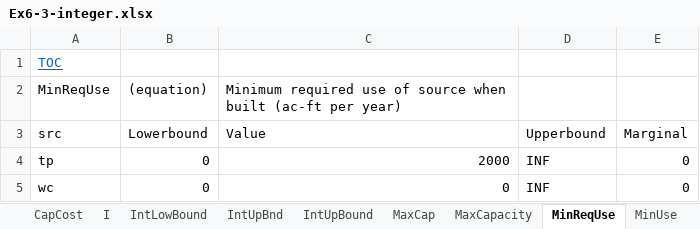
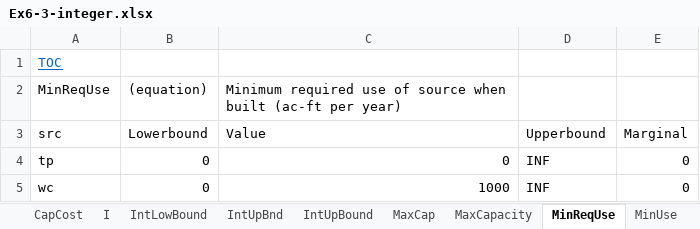
Before and after one commit to CAIJedi/CEE-5410-Walker, an Excel workbook: Ex6-3-integer.xlsx, sheet MinReqUse, drawn as a sheet; values as stored, in another font and other column widths than the file's, no borders; the diff names each change by its address in the sheet, - before the commit and + after, or states it on an @@ line.

```diff
--- a/Ex6-3-integer.xlsx (sheet MinReqUse)
+++ b/Ex6-3-integer.xlsx (sheet MinReqUse)
-C4: 2000
+C4: 0
-C5: 0
+C5: 1000
```
Also changed, not shown: sheet I, sheet X, sheet CapCost, sheet IntUpBound, sheet IntLowBound, sheet MaxCap, 2 more sheets, 9 other files.
